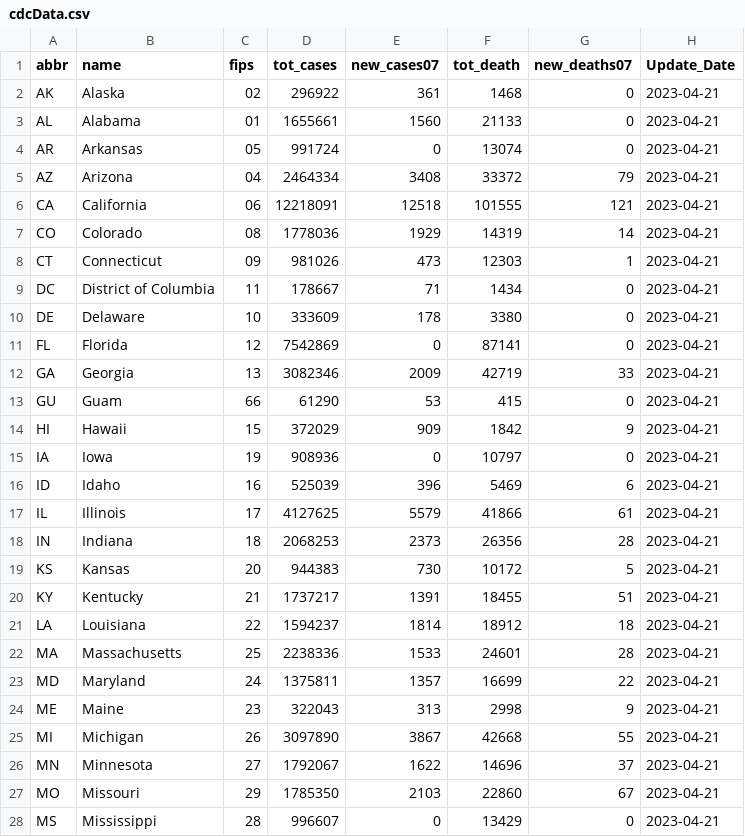
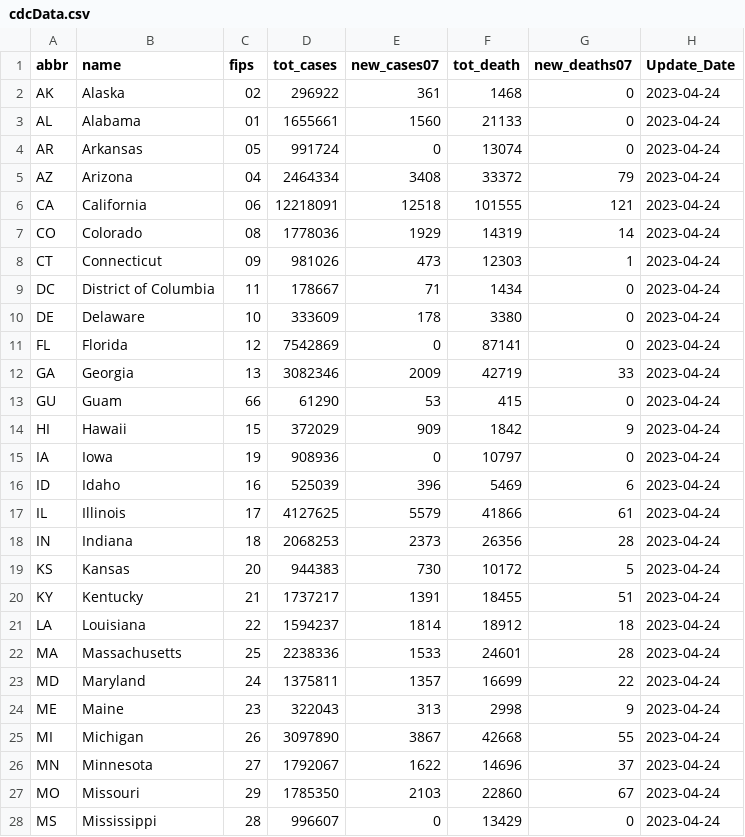
Before and after one commit to Dotdash-Data-Journalism/2021_2021_VWH_covid_by_the_numbers, a CSV file: visualizations/cdcData.csv, drawn as a sheet; only a part is shown; the diff covers the shown part only.

```diff
--- a/visualizations/cdcData.csv
+++ b/visualizations/cdcData.csv
@@ -1,28 +1,28 @@
 abbr,name,fips,tot_cases,new_cases07,tot_death,new_deaths07,Update_Date
-AK,Alaska,02,296922,361,1468,0,2023-04-21
-AL,Alabama,01,1655661,1560,21133,0,2023-04-21
-AR,Arkansas,05,991724,0,13074,0,2023-04-21
-AZ,Arizona,04,2464334,3408,33372,79,2023-04-21
-CA,California,06,12218091,12518,101555,121,2023-04-21
-CO,Colorado,08,1778036,1929,14319,14,2023-04-21
-CT,Connecticut,09,981026,473,12303,1,2023-04-21
-DC,District of Columbia,11,178667,71,1434,0,2023-04-21
-DE,Delaware,10,333609,178,3380,0,2023-04-21
-FL,Florida,12,7542869,0,87141,0,2023-04-21
-GA,Georgia,13,3082346,2009,42719,33,2023-04-21
-GU,Guam,66,61290,53,415,0,2023-04-21
-HI,Hawaii,15,372029,909,1842,9,2023-04-21
-IA,Iowa,19,908936,0,10797,0,2023-04-21
-ID,Idaho,16,525039,396,5469,6,2023-04-21
-IL,Illinois,17,4127625,5579,41866,61,2023-04-21
-IN,Indiana,18,2068253,2373,26356,28,2023-04-21
-KS,Kansas,20,944383,730,10172,5,2023-04-21
-KY,Kentucky,21,1737217,1391,18455,51,2023-04-21
-LA,Louisiana,22,1594237,1814,18912,18,2023-04-21
-MA,Massachusetts,25,2238336,1533,24601,28,2023-04-21
-MD,Maryland,24,1375811,1357,16699,22,2023-04-21
-ME,Maine,23,322043,313,2998,9,2023-04-21
-MI,Michigan,26,3097890,3867,42668,55,2023-04-21
-MN,Minnesota,27,1792067,1622,14696,37,2023-04-21
-MO,Missouri,29,1785350,2103,22860,67,2023-04-21
-MS,Mississippi,28,996607,0,13429,0,2023-04-21
+AK,Alaska,02,296922,361,1468,0,2023-04-24
+AL,Alabama,01,1655661,1560,21133,0,2023-04-24
+AR,Arkansas,05,991724,0,13074,0,2023-04-24
+AZ,Arizona,04,2464334,3408,33372,79,2023-04-24
+CA,California,06,12218091,12518,101555,121,2023-04-24
+CO,Colorado,08,1778036,1929,14319,14,2023-04-24
+CT,Connecticut,09,981026,473,12303,1,2023-04-24
+DC,District of Columbia,11,178667,71,1434,0,2023-04-24
+DE,Delaware,10,333609,178,3380,0,2023-04-24
+FL,Florida,12,7542869,0,87141,0,2023-04-24
+GA,Georgia,13,3082346,2009,42719,33,2023-04-24
+GU,Guam,66,61290,53,415,0,2023-04-24
+HI,Hawaii,15,372029,909,1842,9,2023-04-24
+IA,Iowa,19,908936,0,10797,0,2023-04-24
+ID,Idaho,16,525039,396,5469,6,2023-04-24
+IL,Illinois,17,4127625,5579,41866,61,2023-04-24
+IN,Indiana,18,2068253,2373,26356,28,2023-04-24
+KS,Kansas,20,944383,730,10172,5,2023-04-24
+KY,Kentucky,21,1737217,1391,18455,51,2023-04-24
+LA,Louisiana,22,1594237,1814,18912,18,2023-04-24
+MA,Massachusetts,25,2238336,1533,24601,28,2023-04-24
+MD,Maryland,24,1375811,1357,16699,22,2023-04-24
+ME,Maine,23,322043,313,2998,9,2023-04-24
+MI,Michigan,26,3097890,3867,42668,55,2023-04-24
+MN,Minnesota,27,1792067,1622,14696,37,2023-04-24
+MO,Missouri,29,1785350,2103,22860,67,2023-04-24
+MS,Mississippi,28,996607,0,13429,0,2023-04-24
```
Also changed, not shown: 25 edited cells elsewhere in this file.
